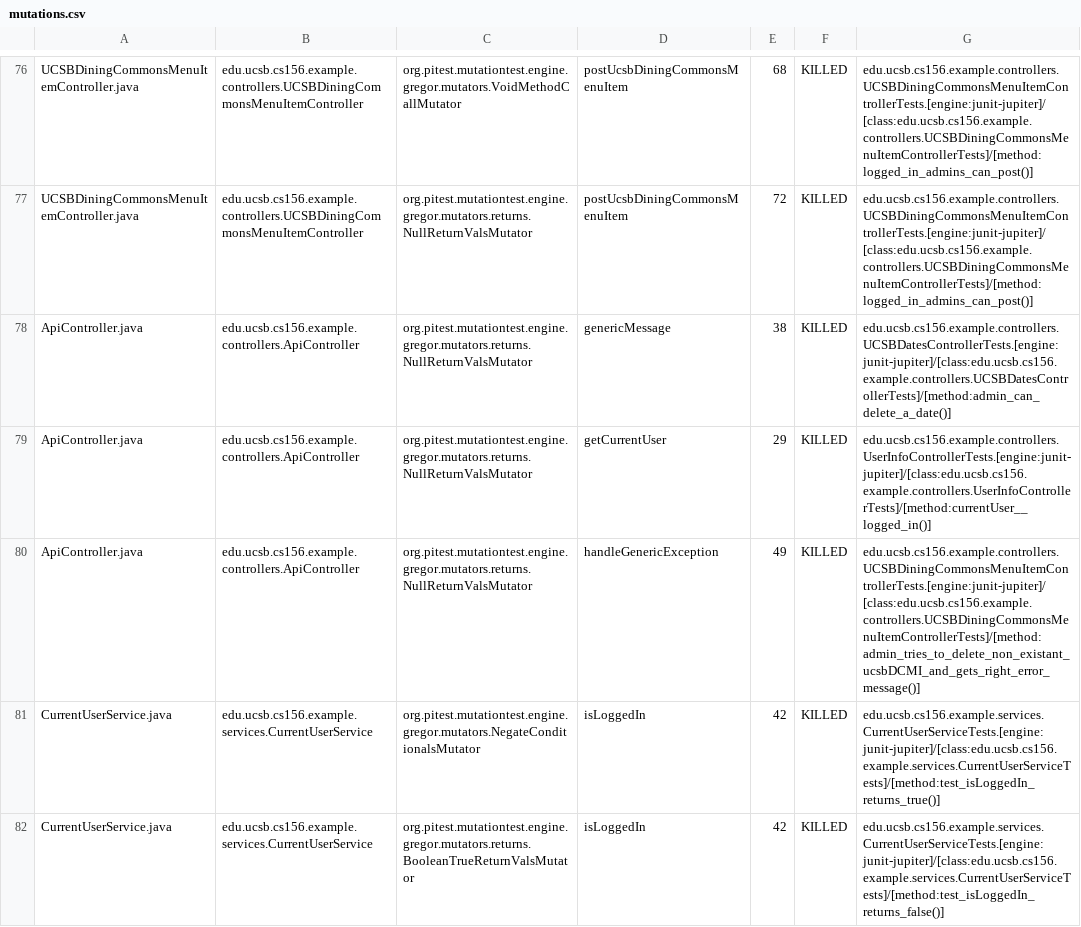
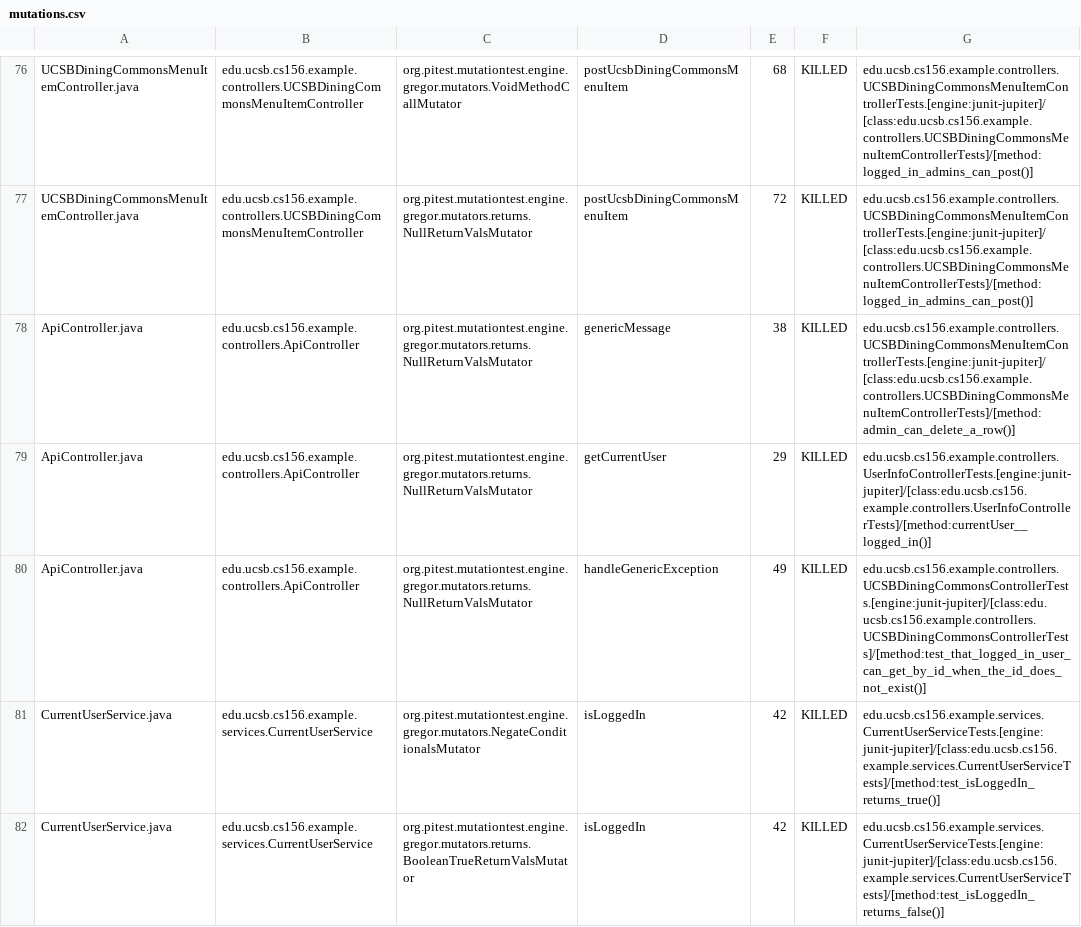
Before and after one commit to ucsb-cs156-f24/team01-f24-08, a CSV file: prs/57/pitest/mutations.csv, drawn as a sheet; only a part is shown, gaps mark what is left out.

Commit message:
Deploying to gh-pages from @ ucsb-cs156-f24/team01-f24-08@3865032f2a559e1f63bf2355e03061fa6c46d343 🚀

```diff
--- a/prs/57/pitest/mutations.csv
+++ b/prs/57/pitest/mutations.csv
@@ -77,5 +77,5 @@ UCSBDiningCommonsMenuItemController.java,edu.ucsb.cs156.example.controllers.UCSB
 UCSBDiningCommonsMenuItemController.java,edu.ucsb.cs156.example.controllers.UCSBDiningCommonsMenuItemController,org.pitest.mutationtest.engine.gregor.mutators.returns.NullReturnValsMutator,postUcsbDiningCommonsMenuItem,72,KILLED,edu.ucsb.cs156.example.controllers.UCSBDiningCommonsMenuItemControllerTests.[engine:junit-jupiter]/[class:edu.ucsb.cs156.example.controllers.UCSBDiningCommonsMenuItemControllerTests]/[method:logged_in_admins_can_post()]
-ApiController.java,edu.ucsb.cs156.example.controllers.ApiController,org.pitest.mutationtest.engine.gregor.mutators.returns.NullReturnValsMutator,genericMessage,38,KILLED,edu.ucsb.cs156.example.controllers.UCSBDatesControllerTests.[engine:junit-jupiter]/[class:edu.ucsb.cs156.example.controllers.UCSBDatesControllerTests]/[method:admin_can_delete_a_date()]
+ApiController.java,edu.ucsb.cs156.example.controllers.ApiController,org.pitest.mutationtest.engine.gregor.mutators.returns.NullReturnValsMutator,genericMessage,38,KILLED,edu.ucsb.cs156.example.controllers.UCSBDiningCommonsMenuItemControllerTests.[engine:junit-jupiter]/[class:edu.ucsb.cs156.example.controllers.UCSBDiningCommonsMenuItemControllerTests]/[method:admin_can_delete_a_row()]
 ApiController.java,edu.ucsb.cs156.example.controllers.ApiController,org.pitest.mutationtest.engine.gregor.mutators.returns.NullReturnValsMutator,getCurrentUser,29,KILLED,edu.ucsb.cs156.example.controllers.UserInfoControllerTests.[engine:junit-jupiter]/[class:edu.ucsb.cs156.example.controllers.UserInfoControllerTests]/[method:currentUser__logged_in()]
-ApiController.java,edu.ucsb.cs156.example.controllers.ApiController,org.pitest.mutationtest.engine.gregor.mutators.returns.NullReturnValsMutator,handleGenericException,49,KILLED,edu.ucsb.cs156.example.controllers.UCSBDiningCommonsMenuItemControllerTests.[engine:junit-jupiter]/[class:edu.ucsb.cs156.example.controllers.UCSBDiningCommonsMenuItemControllerTests]/[method:admin_tries_to_delete_non_existant_ucsbDCMI_and_gets_right_error_message()]
+ApiController.java,edu.ucsb.cs156.example.controllers.ApiController,org.pitest.mutationtest.engine.gregor.mutators.returns.NullReturnValsMutator,handleGenericException,49,KILLED,edu.ucsb.cs156.example.controllers.UCSBDiningCommonsControllerTests.[engine:junit-jupiter]/[class:edu.ucsb.cs156.example.controllers.UCSBDiningCommonsControllerTests]/[method:test_that_logged_in_user_can_get_by_id_when_the_id_does_not_exist()]
 CurrentUserService.java,edu.ucsb.cs156.example.services.CurrentUserService,org.pitest.mutationtest.engine.gregor.mutators.NegateConditionalsMutator,isLoggedIn,42,KILLED,edu.ucsb.cs156.example.services.CurrentUserServiceTests.[engine:junit-jupiter]/[class:edu.ucsb.cs156.example.services.CurrentUserServiceTests]/[method:test_isLoggedIn_returns_true()]
```
Also changed, not shown: 13 other files.
